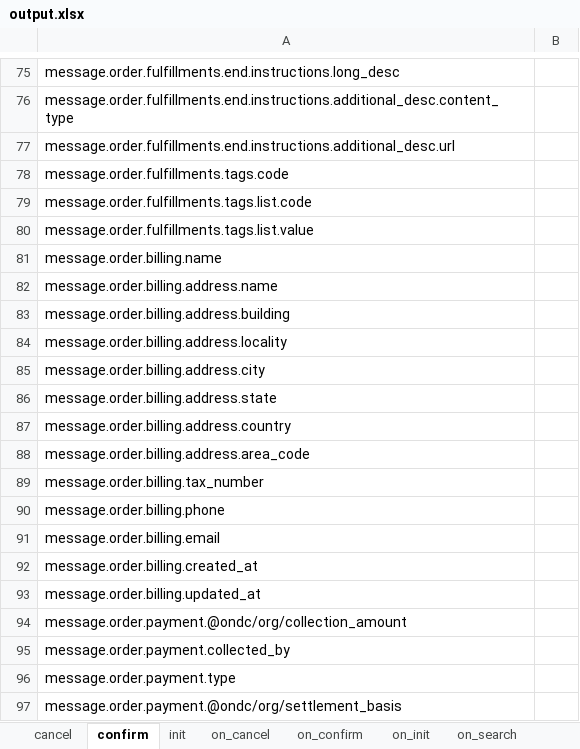
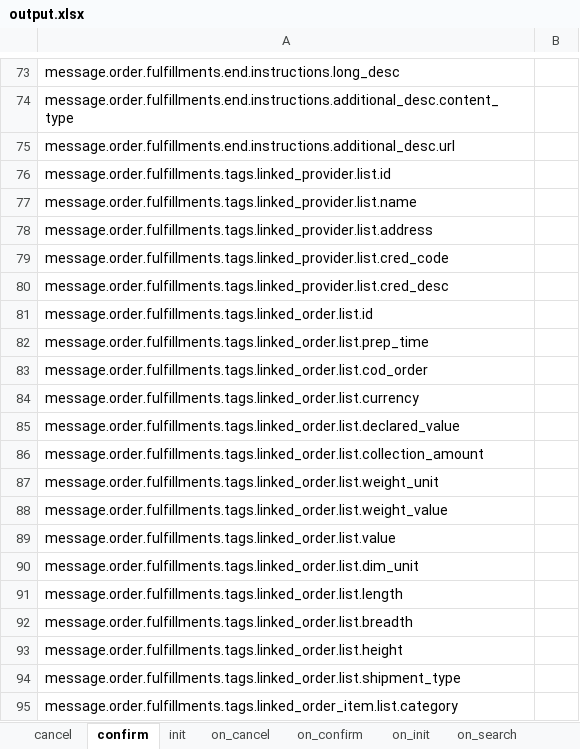
Before and after one commit to abhinavv245/logistics1.2.5, an Excel workbook: v1.2.5/Adaptor/output.xlsx, sheet confirm, drawn as a sheet; only a part is shown, gaps mark what is left out; the shorter side is filled out with more unchanged rows; values as stored, in another font and other column widths than the file's, no borders; addresses are those after the commit; the diff covers the shown part only; the diff names each change by its address in the sheet, - before the commit and + after, or states it on an @@ line.

```diff
--- a/v1.2.5/Adaptor/output.xlsx (sheet confirm)
+++ b/v1.2.5/Adaptor/output.xlsx (sheet confirm)
-A76: message.order.fulfillments.tags.code
+A76: message.order.fulfillments.tags.linked_provider.list.id
-A77: message.order.fulfillments.tags.list.code
+A77: message.order.fulfillments.tags.linked_provider.list.name
-A78: message.order.fulfillments.tags.list.value
+A78: message.order.fulfillments.tags.linked_provider.list.address
+row 79: message.order.fulfillments.tags.linked_provider.list.cred_code
+row 80: message.order.fulfillments.tags.linked_provider.list.cred_desc
+row 81: message.order.fulfillments.tags.linked_order.list.id
+row 82: message.order.fulfillments.tags.linked_order.list.prep_time
+row 83: message.order.fulfillments.tags.linked_order.list.cod_order
+row 84: message.order.fulfillments.tags.linked_order.list.currency
+row 85: message.order.fulfillments.tags.linked_order.list.declared_value
+row 86: message.order.fulfillments.tags.linked_order.list.collection_amount
+row 87: message.order.fulfillments.tags.linked_order.list.weight_unit
+row 88: message.order.fulfillments.tags.linked_order.list.weight_value
+row 89: message.order.fulfillments.tags.linked_order.list.value
+row 90: message.order.fulfillments.tags.linked_order.list.dim_unit
+row 91: message.order.fulfillments.tags.linked_order.list.length
+row 92: message.order.fulfillments.tags.linked_order.list.breadth
+row 93: message.order.fulfillments.tags.linked_order.list.height
+row 94: message.order.fulfillments.tags.linked_order.list.shipment_type
+row 95: message.order.fulfillments.tags.linked_order_item.list.category
```
Also changed, not shown: 62 added rows, 2 removed rows and 10 edited cells elsewhere in this sheet, sheet on_update, sheet on_confirm, sheet on_init, sheet on_status, sheet on_cancel, sheet init, 6 more sheets, 22 other files.
